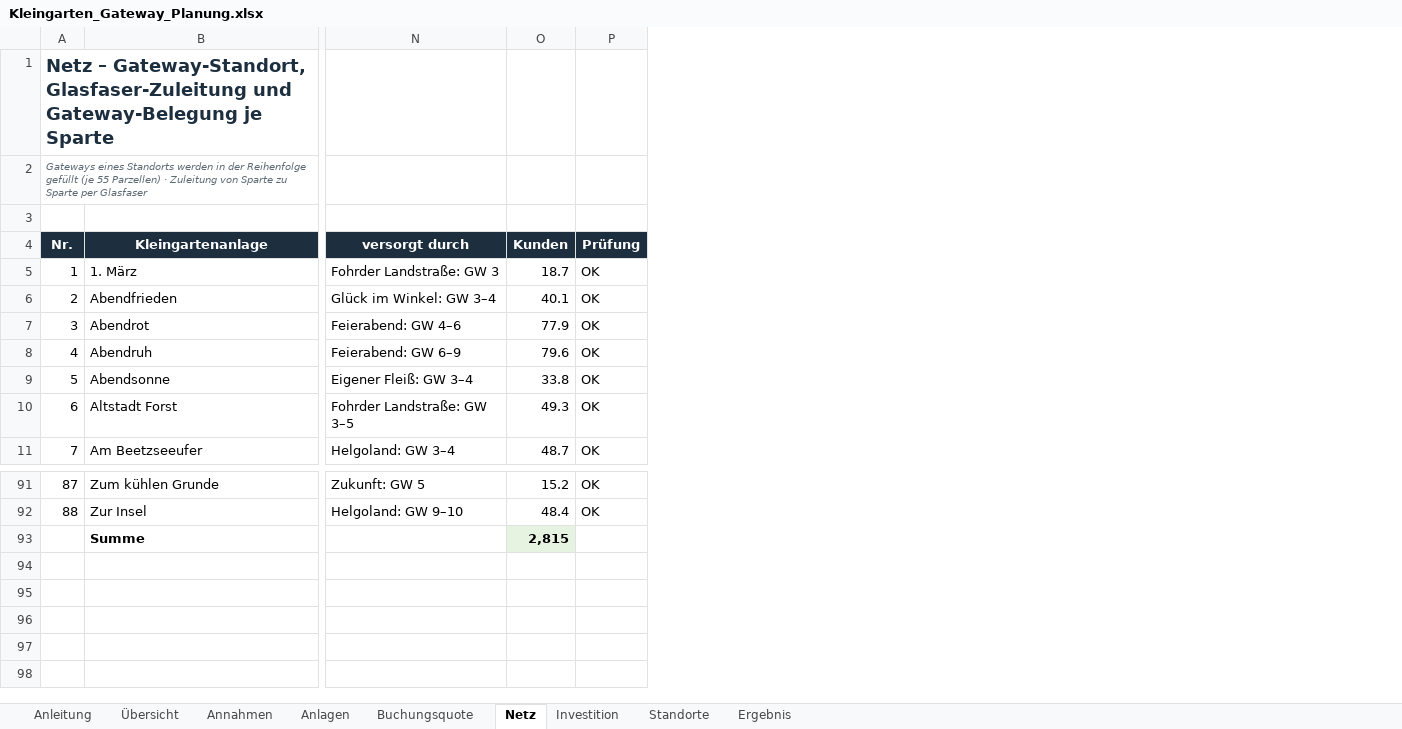
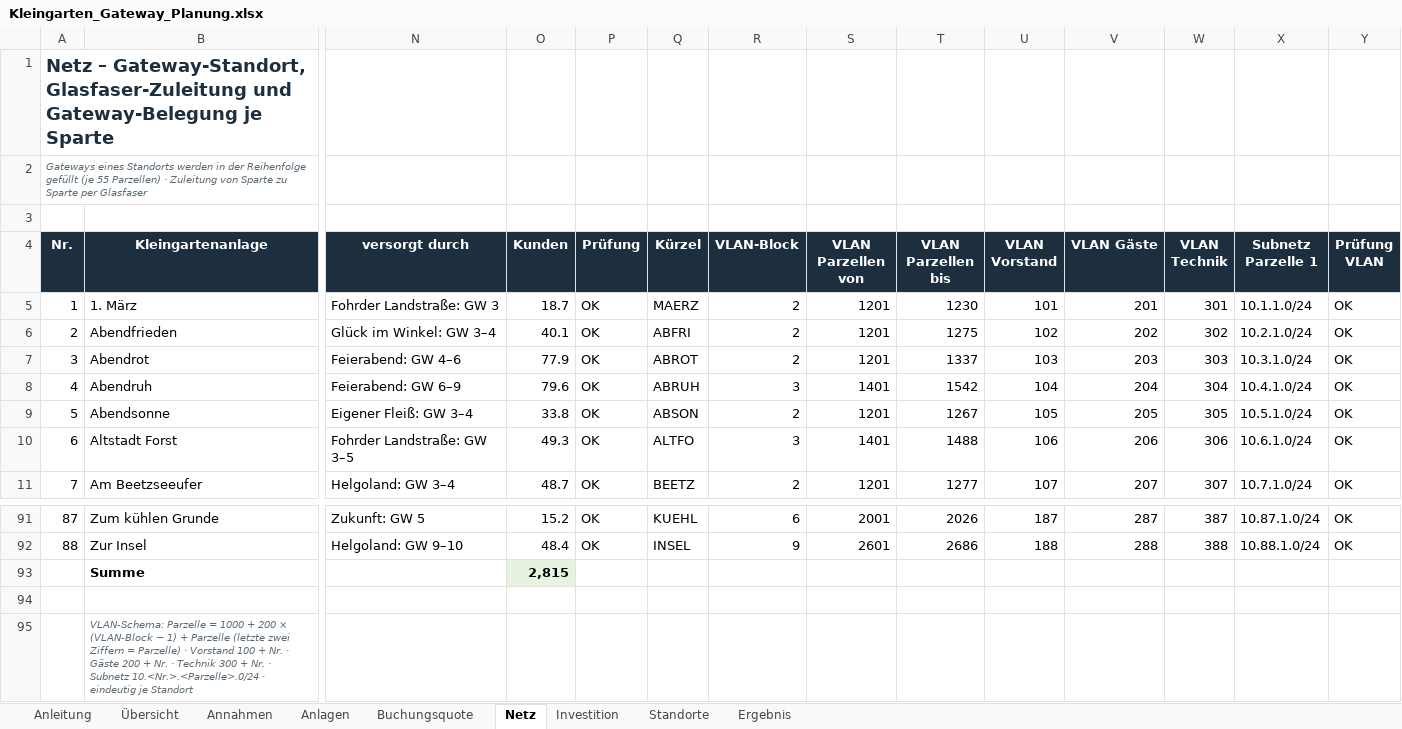
Before and after one commit to GunFood/spartenet_manager, an Excel workbook: SparteNet_Manager/Kleingarten_Gateway_Planung.xlsx, sheet Netz, drawn as a sheet; only a part is shown, gaps mark what is left out; values as stored, in another font and other column widths than the file's, no borders; conditional formats not drawn; rows hold the shown columns only; the diff names each change by its address in the sheet, - before the commit and + after, or states it on an @@ line.

```diff
--- a/SparteNet_Manager/Kleingarten_Gateway_Planung.xlsx (sheet Netz)
+++ b/SparteNet_Manager/Kleingarten_Gateway_Planung.xlsx (sheet Netz)
+column Q (Kürzel), rows 5-11: MAERZ | ABFRI | ABROT | ABRUH | ABSON | ALTFO | BEETZ; rows 91-92: KUEHL | INSEL
+column R (VLAN-Block), rows 5-11: 2 | 2 | 2 | 3 | 2 | 3 | 2; rows 91-92: 6 | 9
+column S (VLAN Parzellen von), rows 5-11: 1201 | 1201 | 1201 | 1401 | 1201 | 1401 | 1201; rows 91-92: 2001 | 2601
+column T (VLAN Parzellen bis), rows 5-11: 1230 | 1275 | 1337 | 1542 | 1267 | 1488 | 1277; rows 91-92: 2026 | 2686
+column U (VLAN Vorstand), rows 5-11: 101 | 102 | 103 | 104 | 105 | 106 | 107; rows 91-92: 187 | 188
+column V (VLAN Gäste), rows 5-11: 201 | 202 | 203 | 204 | 205 | 206 | 207; rows 91-92: 287 | 288
+column W (VLAN Technik), rows 5-11: 301 | 302 | 303 | 304 | 305 | 306 | 307; rows 91-92: 387 | 388
+column X (Subnetz Parzelle 1), rows 5-11: 10.1.1.0/24 | 10.2.1.0/24 | 10.3.1.0/24 | 10.4.1.0/24 | 10.5.1.0/24 | 10.6.1.0/24 | 10.7.1.0/24; rows 91-92: 10.87.1.0/24 | 10.88.1.0/24
+column Y (Prüfung VLAN), rows 5-11: all OK; rows 91-92: OK | OK
+row 94: (empty)
+row 95:  | VLAN-Schema: Parzelle = 1000 + 200 × (VLAN-Block − 1) + Parzelle (letzte zwei Ziffern = Parzelle) · Vorstand 100 + Nr. · Gäste 200 + Nr. · Technik 300 + Nr. · Subnetz 10.<Nr.>.<Parzelle>.0/24 · eindeutig je Standort
```
Also changed, not shown: sheet Anlagen, sheet Anleitung, formulas that keep their value, 10 other files.
